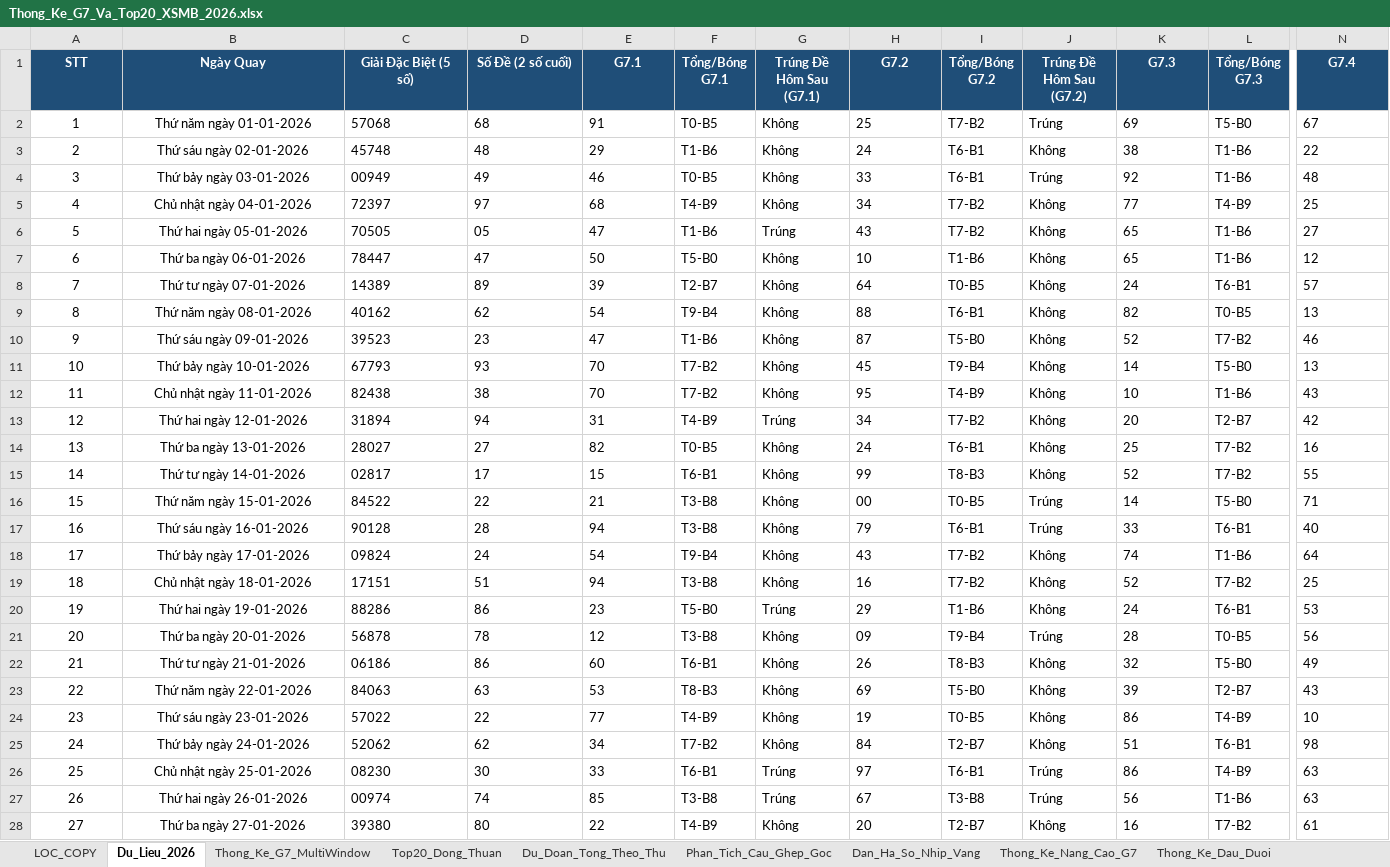
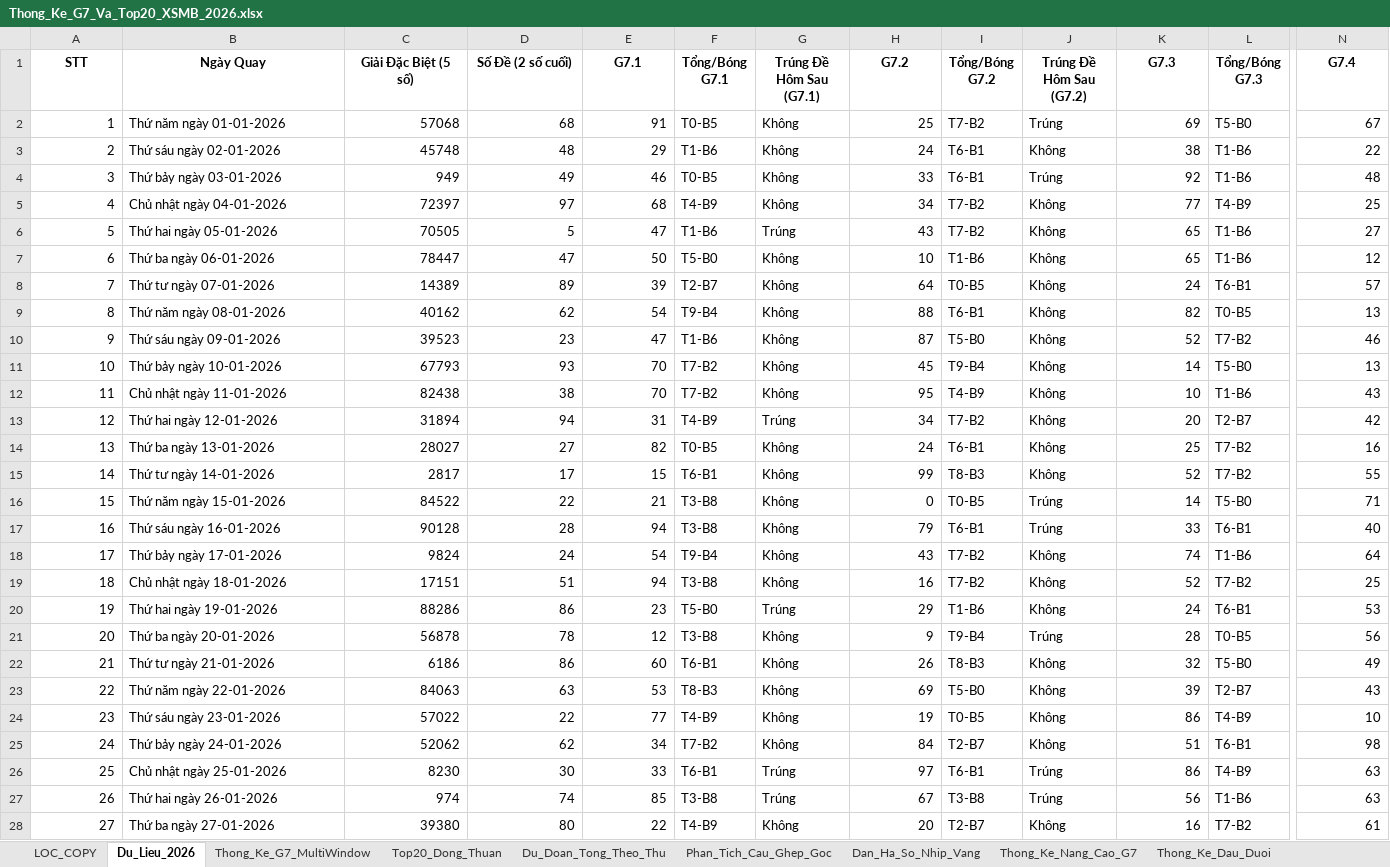
Before and after one commit to happiness2286-dot/logistic, an Excel workbook: 58_up_to_75/Thong_Ke_G7_Va_Top20_XSMB_2026.xlsx, sheet Du_Lieu_2026, drawn as a sheet; only a part is shown, gaps mark what is left out; values as stored, in another font and other column widths than the file's, no borders; the diff covers the shown part only; the diff names each change by its address in the sheet, - before the commit and + after, or states it on an @@ line.

```diff
--- a/58_up_to_75/Thong_Ke_G7_Va_Top20_XSMB_2026.xlsx (sheet Du_Lieu_2026)
+++ b/58_up_to_75/Thong_Ke_G7_Va_Top20_XSMB_2026.xlsx (sheet Du_Lieu_2026)
@@ A1:N1 fill: #1F4E78 → none, text colour: #FFFFFF → black @@
-A2:A28 alignment: center
+A2:A28 alignment: right
-B2:B28 alignment: center
+B2:B28 alignment: left
-C2:E28 alignment: left
+C2:E28 alignment: right
-H2:H28 alignment: left
+H2:H28 alignment: right
-K2:K28 alignment: left
+K2:K28 alignment: right
-N2:N28 alignment: left
+N2:N28 alignment: right
-C4 (Giải Đặc Biệt (5 số)): 00949
+C4 (Giải Đặc Biệt (5 số)): 949
-D6 (Số Đề (2 số cuối)): 05
+D6 (Số Đề (2 số cuối)): 5
-C15 (Giải Đặc Biệt (5 số)): 02817
+C15 (Giải Đặc Biệt (5 số)): 2817
-H16 (G7.2): 00
+H16 (G7.2): 0
-C18 (Giải Đặc Biệt (5 số)): 09824
+C18 (Giải Đặc Biệt (5 số)): 9824
-H21 (G7.2): 09
+H21 (G7.2): 9
-C22 (Giải Đặc Biệt (5 số)): 06186
+C22 (Giải Đặc Biệt (5 số)): 6186
-C26 (Giải Đặc Biệt (5 số)): 08230
+C26 (Giải Đặc Biệt (5 số)): 8230
-C27 (Giải Đặc Biệt (5 số)): 00974
+C27 (Giải Đặc Biệt (5 số)): 974
```
Also changed, not shown: 1 added row, 146 edited cells and cell formats elsewhere in this sheet, 5 other files.
